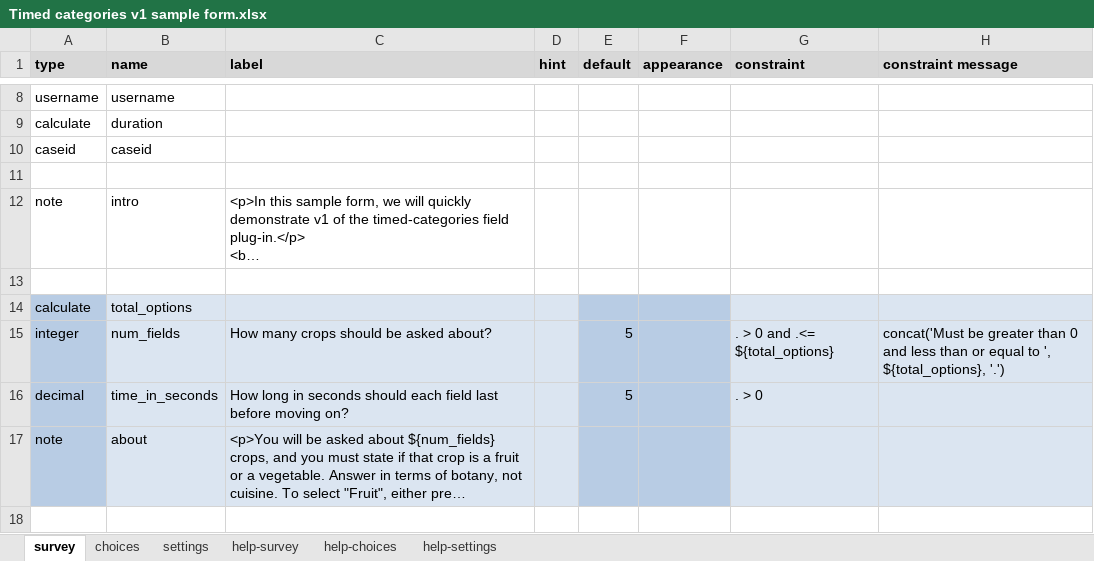
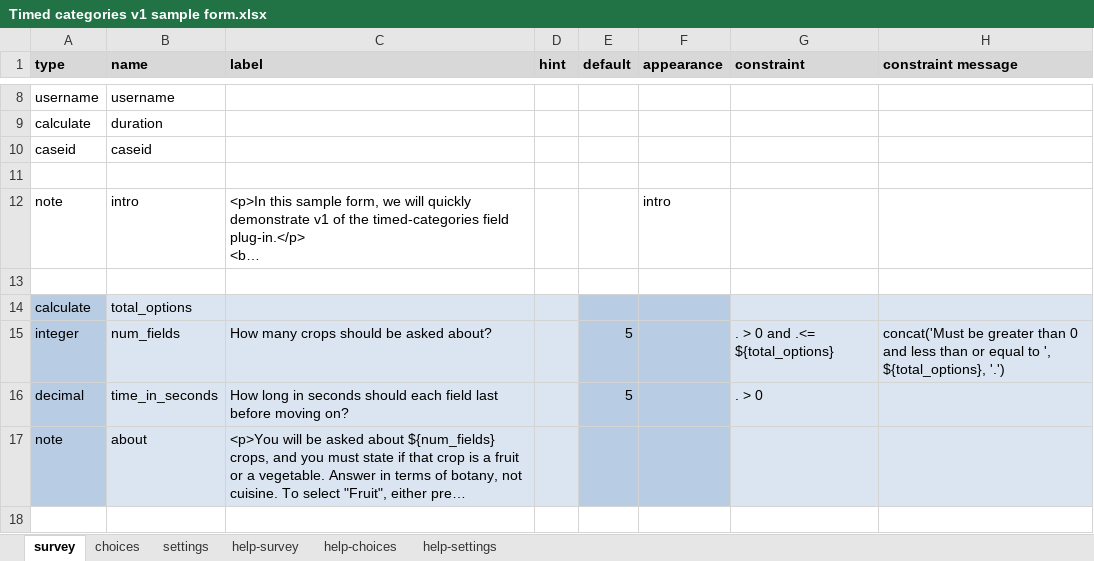
Before and after one commit to surveycto/timed-categories, an Excel workbook: extras/sample-form-v1/Timed categories v1 sample form.xlsx, sheet survey, drawn as a sheet; only a part is shown, gaps mark what is left out; long unchanged cells end in …; values as stored, in another font and other column widths than the file's, no borders; conditional formats not drawn; the diff names each change by its address in the sheet, - before the commit and + after, or states it on an @@ line.

```diff
--- a/extras/sample-form-v1/Timed categories v1 sample form.xlsx (sheet survey)
+++ b/extras/sample-form-v1/Timed categories v1 sample form.xlsx (sheet survey)
-F12 (appearance): (empty)
+F12 (appearance): intro
```
Also changed, not shown: sheet settings, extras/sample-form-v1/Timed categories v1 more options sample form.xlsx, extras/sample-form-v2/Timed categories v2 more options sample form.xlsx, 1 other file.
